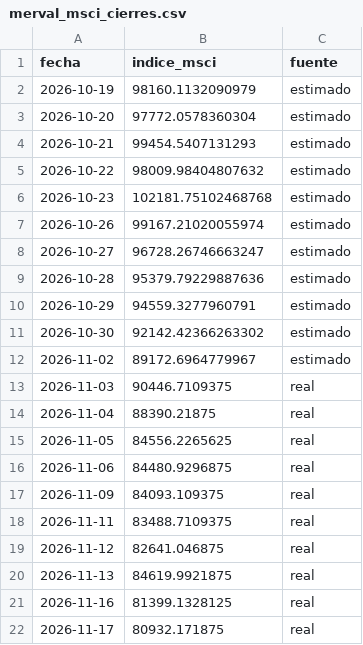
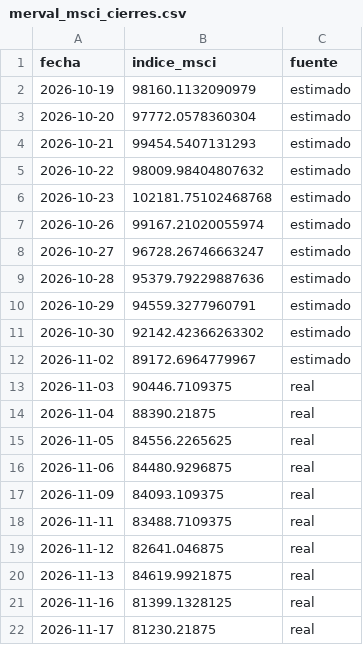
Before and after one commit to gbrinversiones/gbr-inversiones-assets, a CSV file: merval_msci_cierres.csv, drawn as a sheet.

Commit message:
Actualizar cierres del MSCI Merval (run automático)

```diff
--- a/merval_msci_cierres.csv
+++ b/merval_msci_cierres.csv
@@ -21,2 +21,2 @@ fecha,indice_msci,fuente
 2026-11-16,81399.1328125,real
-2026-11-17,80932.171875,real
+2026-11-17,81230.21875,real
```
